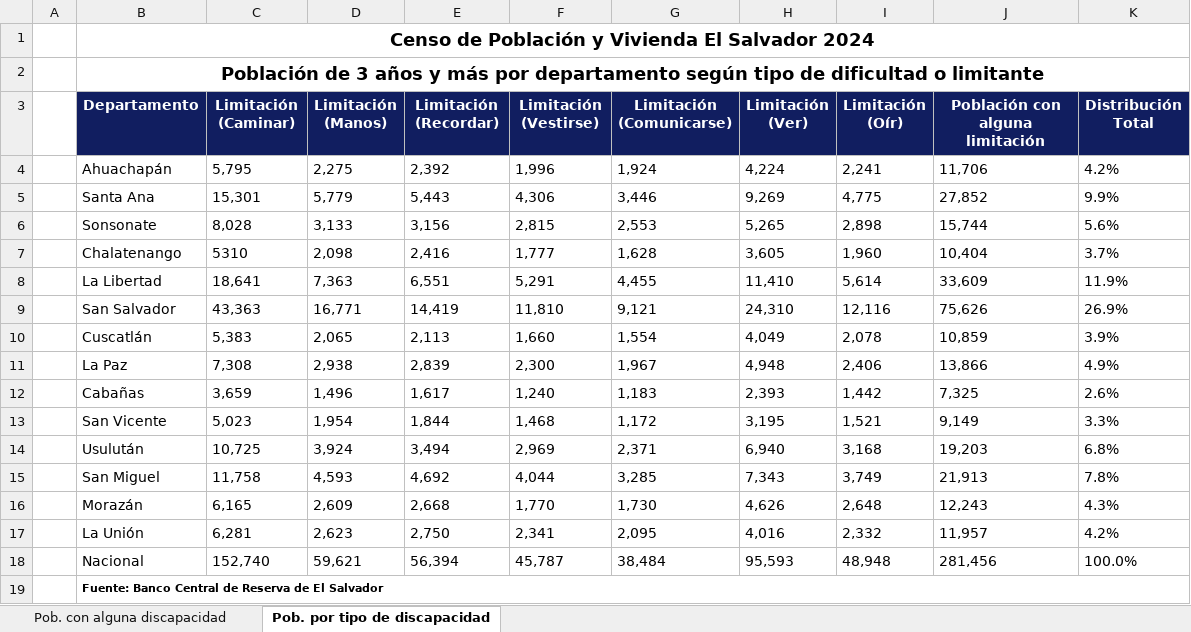
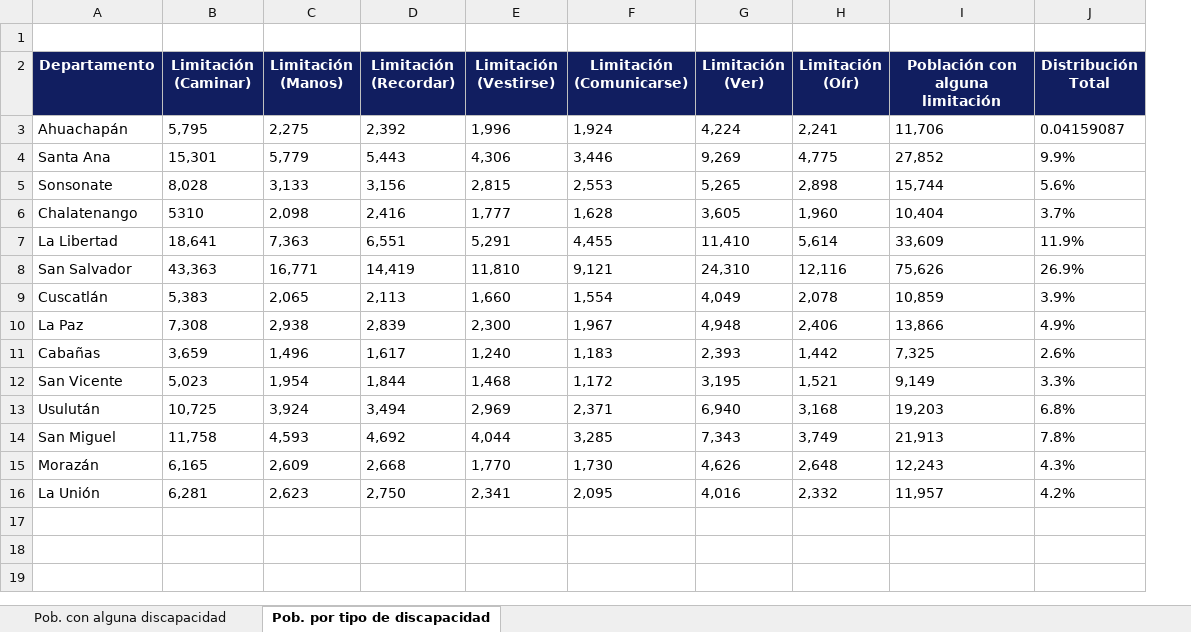
Before and after one commit to LeninVasq/Python_censo, an Excel workbook: Back_end_python/db/discapacidades.xlsx, sheet Pob. por tipo de discapacidad, drawn as a sheet; values as stored, in another font and other column widths than the file's, no borders; removed rows and columns are numbered as before the commit, all else as after; the diff names each change by its address in the sheet, - before the commit and + after, or states it on an @@ line.

Commit message:
Discapacidades

```diff
--- a/Back_end_python/db/discapacidades.xlsx (sheet Pob. por tipo de discapacidad)
+++ b/Back_end_python/db/discapacidades.xlsx (sheet Pob. por tipo de discapacidad)
-column A, empty
-A1 (Departamento): Censo de Población y Vivienda El Salvador 2024
+A1 (Departamento): (empty)
-B1:K1 merged
-row 2:  | Población de 3 años y más por departamento según tipo de dificultad o limitante
-J3 (Distribución Total): 4.2%
+J3 (Distribución Total): 0.04159087
-row 18:  | Nacional | 152,740 | 59,621 | 56,394 | 45,787 | 38,484 | 95,593 | 48,948 | 281,456 | 100.0%
-row 19:  | Fuente: Banco Central de Reserva de El Salvador
```
Also changed, not shown: sheet Pob. con alguna discapacidad, formulas that keep their value, Back_end_python/db/estructuras.xlsx, Back_end_python/db/etnia.xlsx, 9 other files.
